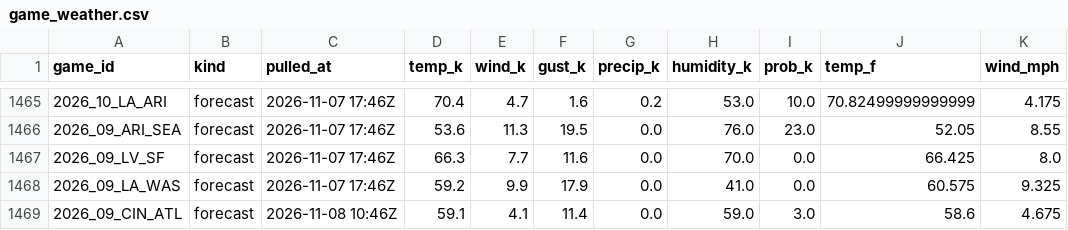
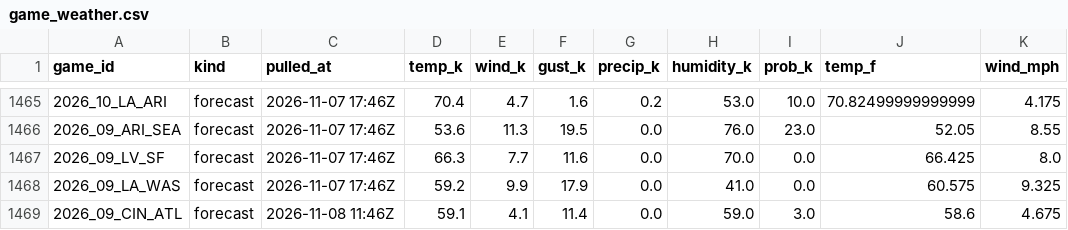
Before and after one commit to WeakLearners/nfl-props, a CSV file: data/weather/game_weather.csv, drawn as a sheet; only a part is shown, gaps mark what is left out; the diff names each change by its address in the sheet, - before the commit and + after, or states it on an @@ line.

```diff
--- a/data/weather/game_weather.csv
+++ b/data/weather/game_weather.csv
-C1469 (pulled_at): 2026-11-08 10:46Z
+C1469 (pulled_at): 2026-11-08 11:46Z
```
Also changed, not shown: data/weather/forecast_log.csv.
